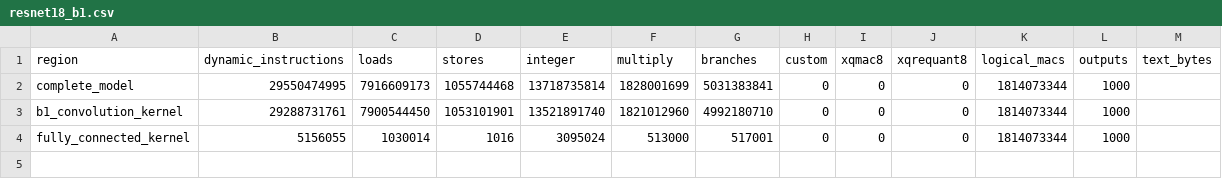
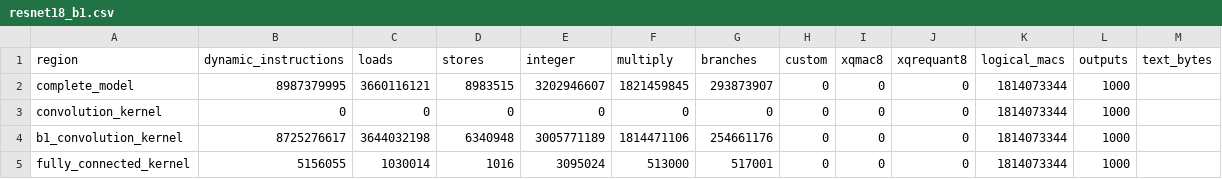
Before and after one commit to AndyWang0/EE645500-AdvancedCA-Quantized_NN_RV64IMC, a CSV file: results/tables/resnet18_b1.csv, drawn as a sheet.

```diff
--- a/results/tables/resnet18_b1.csv
+++ b/results/tables/resnet18_b1.csv
@@ -1,4 +1,5 @@
 region,dynamic_instructions,loads,stores,integer,multiply,branches,custom,xqmac8,xqrequant8,logical_macs,outputs,text_bytes
-complete_model,29550474995,7916609173,1055744468,13718735814,1828001699,5031383841,0,0,0,1814073344,1000,
-b1_convolution_kernel,29288731761,7900544450,1053101901,13521891740,1821012960,4992180710,0,0,0,1814073344,1000,
+complete_model,8987379995,3660116121,8983515,3202946607,1821459845,293873907,0,0,0,1814073344,1000,
+convolution_kernel,0,0,0,0,0,0,0,0,0,1814073344,1000,
+b1_convolution_kernel,8725276617,3644032198,6340948,3005771189,1814471106,254661176,0,0,0,1814073344,1000,
 fully_connected_kernel,5156055,1030014,1016,3095024,513000,517001,0,0,0,1814073344,1000,
```
Also changed, not shown: results/tables/resnet18_summary.csv, results/tables/resnet18_x1.csv, 18 other files.
